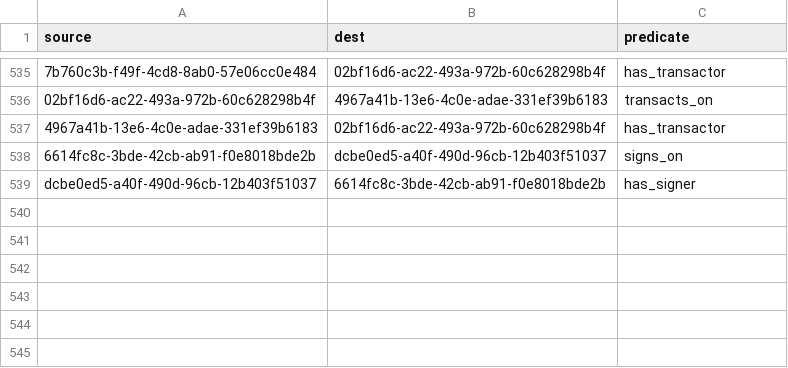
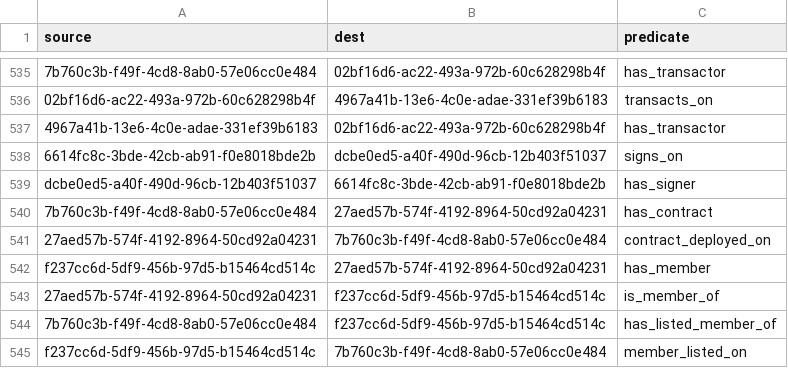
Before and after one commit to simulacrumb-glm/treegraph-graph, a CSV file: poc/links.csv, drawn as a sheet; only a part is shown, gaps mark what is left out; the diff names each change by its address in the sheet, - before the commit and + after, or states it on an @@ line.

```diff
--- a/poc/links.csv
+++ b/poc/links.csv
+row 540: 7b760c3b-f49f-4cd8-8ab0-57e06cc0e484 | 27aed57b-574f-4192-8964-50cd92a04231 | has_contract
+row 541: 27aed57b-574f-4192-8964-50cd92a04231 | 7b760c3b-f49f-4cd8-8ab0-57e06cc0e484 | contract_deployed_on
+row 542: f237cc6d-5df9-456b-97d5-b15464cd514c | 27aed57b-574f-4192-8964-50cd92a04231 | has_member
+row 543: 27aed57b-574f-4192-8964-50cd92a04231 | f237cc6d-5df9-456b-97d5-b15464cd514c | is_member_of
+row 544: 7b760c3b-f49f-4cd8-8ab0-57e06cc0e484 | f237cc6d-5df9-456b-97d5-b15464cd514c | has_listed_member_of
+row 545: f237cc6d-5df9-456b-97d5-b15464cd514c | 7b760c3b-f49f-4cd8-8ab0-57e06cc0e484 | member_listed_on
```
Also changed, not shown: poc/nodes.csv, 2 other files.
